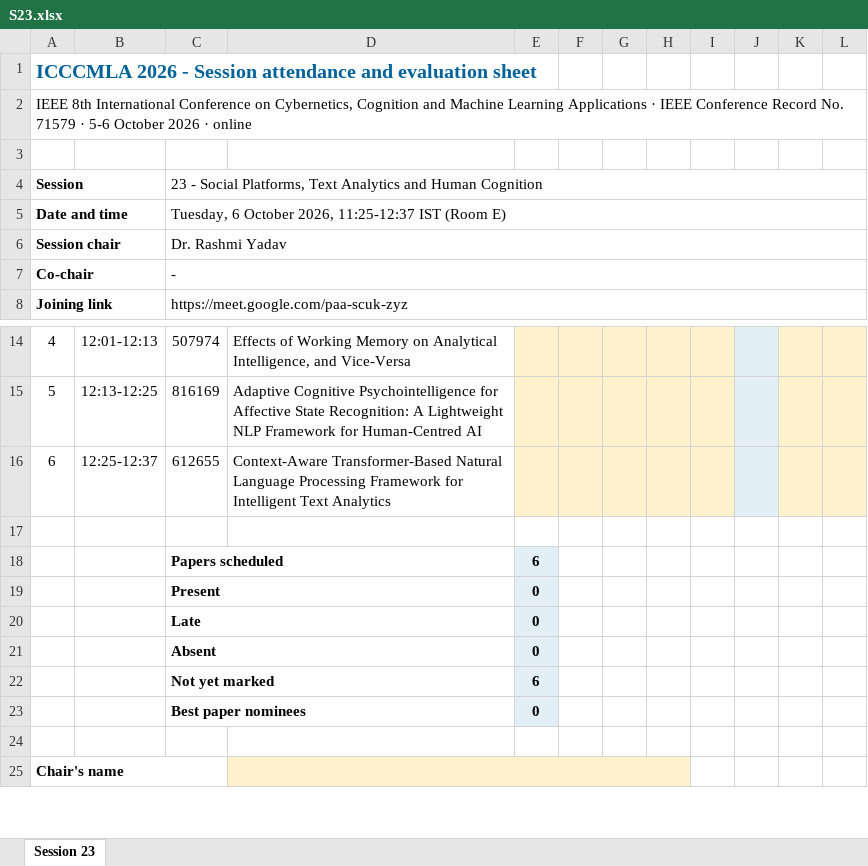
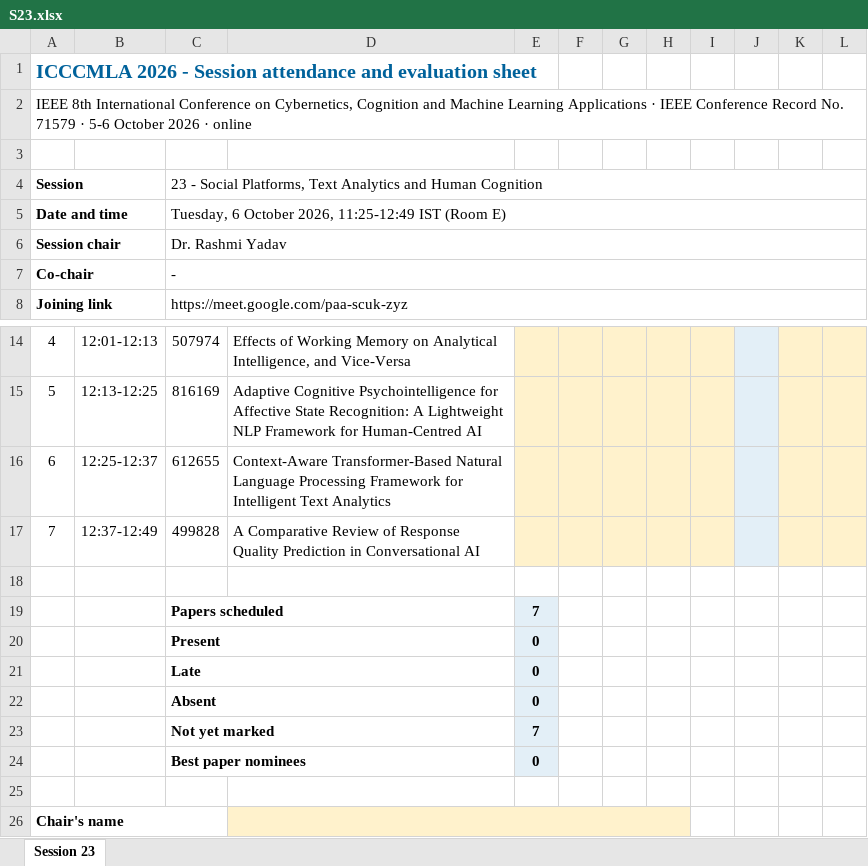
Before and after one commit to cyotahaifa/ICCCMLA, an Excel workbook: programme/chair-sheets/S23.xlsx, sheet Session 23, drawn as a sheet; only a part is shown, gaps mark what is left out; values as stored, in another font and other column widths than the file's, no borders; addresses are those after the commit; the diff names each change by its address in the sheet, - before the commit and + after, or states it on an @@ line.

```diff
--- a/programme/chair-sheets/S23.xlsx (sheet Session 23)
+++ b/programme/chair-sheets/S23.xlsx (sheet Session 23)
-C5: …October 2026, 11:25-12:37 IST (Room…
+C5: …October 2026, 11:25-12:49 IST (Room…
+row 17: 7 | 12:37-12:49 | 499828 | A Comparative Review of Response Quality Prediction in Conversational AI
-E19: 6
+E19: 7
-E23: 6
+E23: 7
```
Also changed, not shown: formulas that keep their value, 1 other file.
